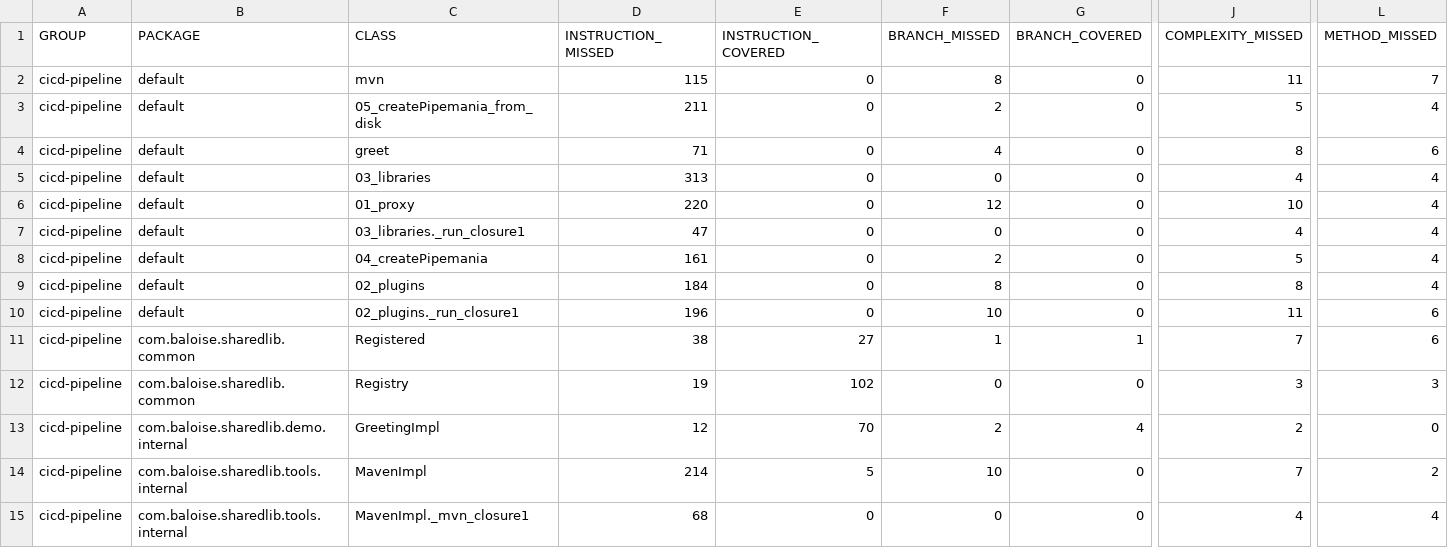
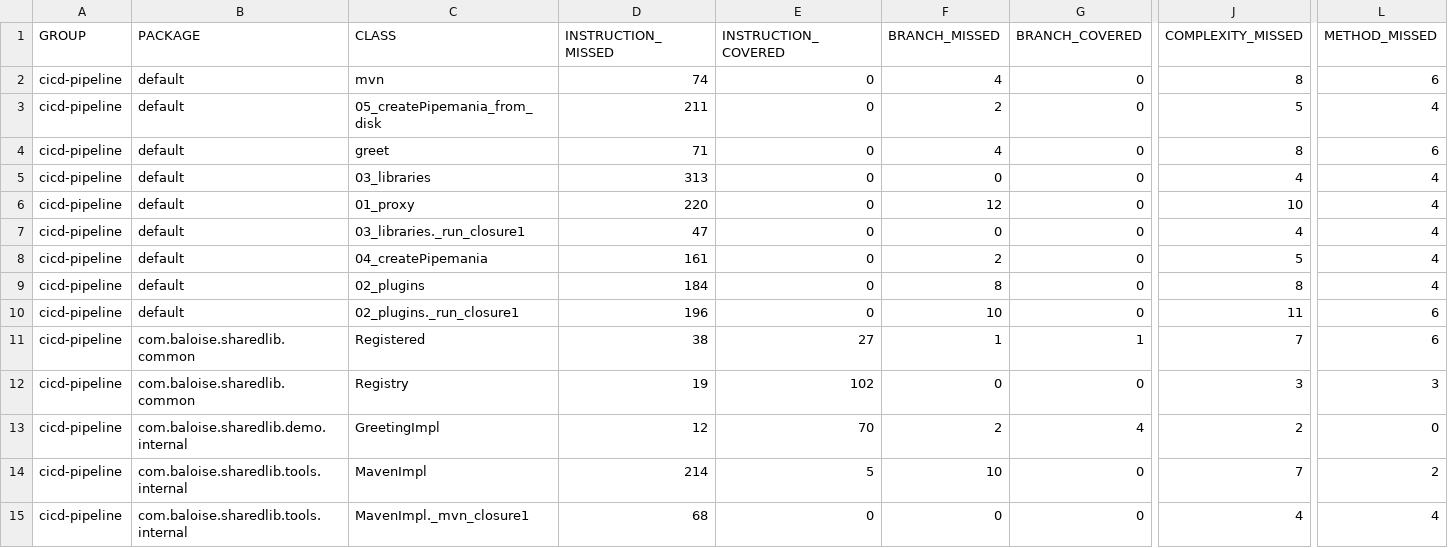
Before and after one commit to baloise/CICD-pipeline, a CSV file: site/feat/Maven/jacoco/jacoco.csv, drawn as a sheet; only a part is shown, gaps mark what is left out; the diff names each change by its address in the sheet, - before the commit and + after, or states it on an @@ line.

```diff
--- a/site/feat/Maven/jacoco/jacoco.csv
+++ b/site/feat/Maven/jacoco/jacoco.csv
-D2 (INSTRUCTION_MISSED): 115
+D2 (INSTRUCTION_MISSED): 74
-F2 (BRANCH_MISSED): 8
+F2 (BRANCH_MISSED): 4
-J2 (COMPLEXITY_MISSED): 11
+J2 (COMPLEXITY_MISSED): 8
-L2 (METHOD_MISSED): 7
+L2 (METHOD_MISSED): 6
```
Also changed, not shown: 7 other files.
